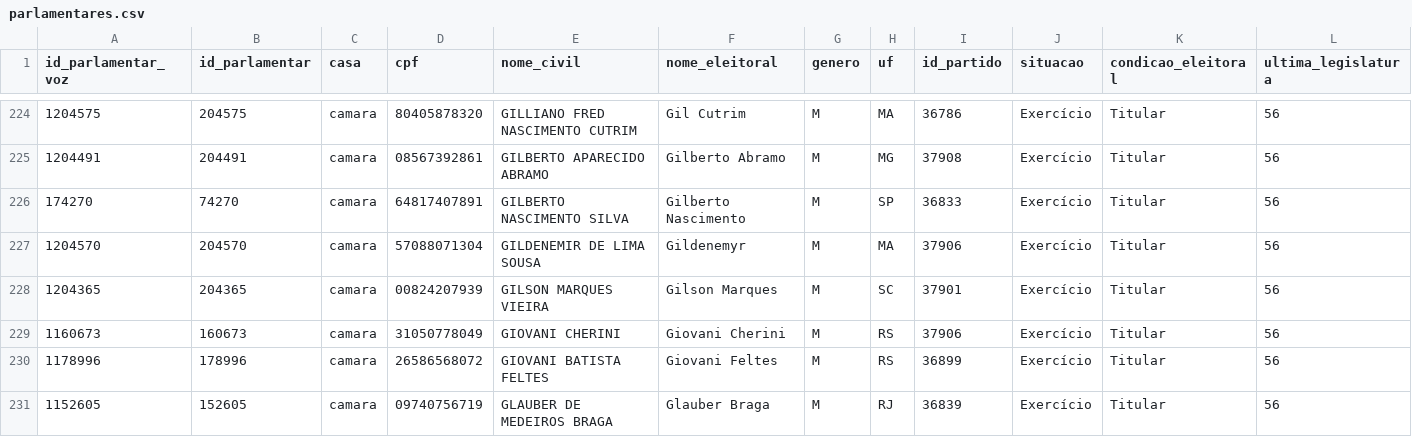
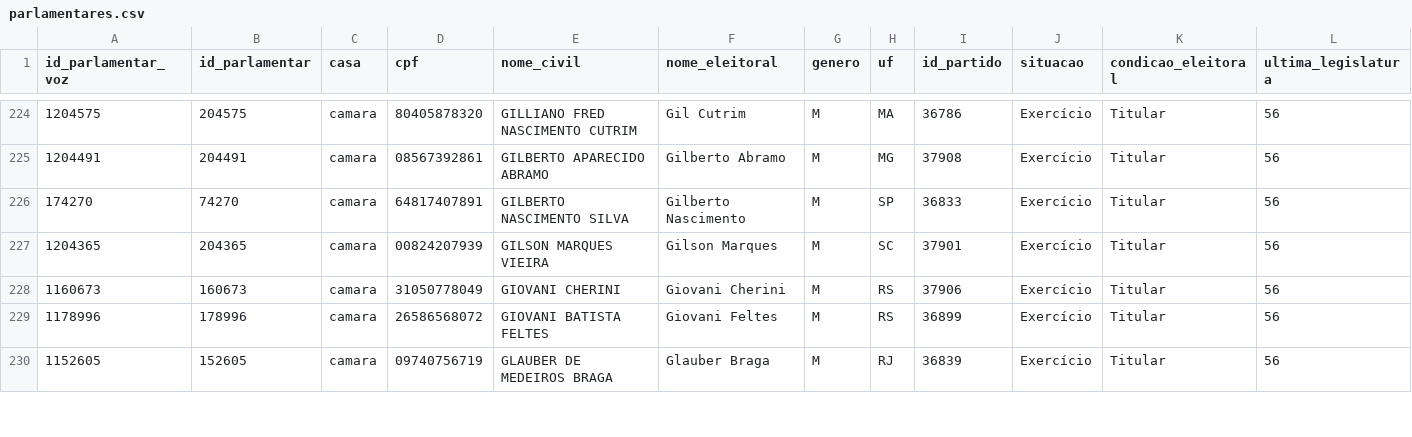
Before and after one commit to null92/radar-do-congresso-dados, a CSV file: bd/data/parlamentares.csv, drawn as a sheet; only a part is shown, gaps mark what is left out; removed rows and columns are numbered as before the commit, all else as after; rows hold the shown columns only; the diff covers the shown part only; the diff names each change by its address in the sheet, - before the commit and + after, or states it on an @@ line.

```diff
--- a/bd/data/parlamentares.csv
+++ b/bd/data/parlamentares.csv
-row 227: 1204570 | 204570 | camara | 57088071304 | GILDENEMIR DE LIMA SOUSA | Gildenemyr | M | MA | 37906 | Exercício | Titular | 56
```
Also changed, not shown: 2 added rows and 15 edited cells elsewhere in this file, crawler/raw_data/parlamentares.csv, crawler/raw_data/proposicoes_votadas.csv, 23 other files.
